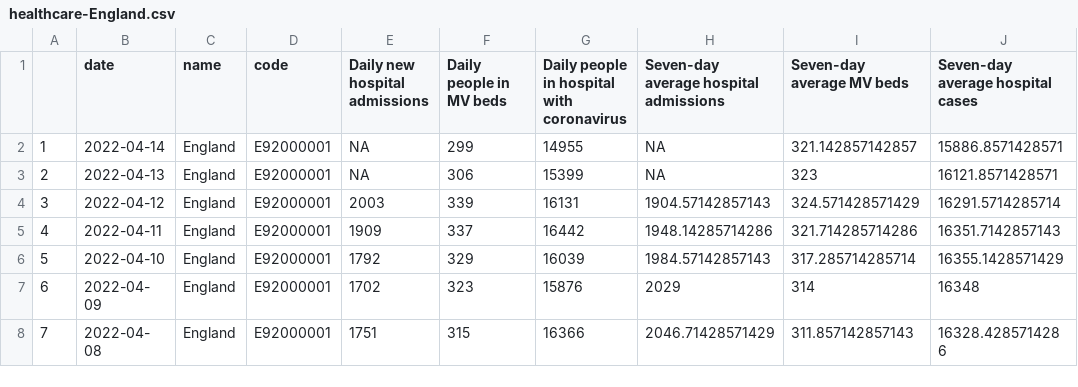
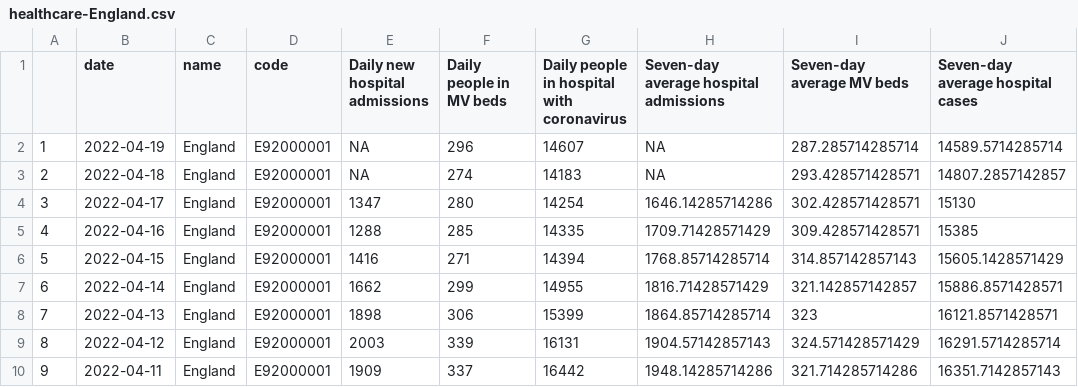
Before and after one commit to vfillis/automated-covid, a CSV file: data/healthcare-England.csv, drawn as a sheet; only a part is shown; the shorter side is filled out with more unchanged rows; addresses are those after the commit; the diff names each change by its address in the sheet, - before the commit and + after, or states it on an @@ line.

```diff
--- a/data/healthcare-England.csv
+++ b/data/healthcare-England.csv
+row 2: 1 | 2022-04-19 | England | E92000001 | NA | 296 | 14607 | NA | 287.285714285714 | 14589.5714285714
+row 3: 2 | 2022-04-18 | England | E92000001 | NA | 274 | 14183 | NA | 293.428571428571 | 14807.2857142857
+row 4: 3 | 2022-04-17 | England | E92000001 | 1347 | 280 | 14254 | 1646.14285714286 | 302.428571428571 | 15130
+row 5: 4 | 2022-04-16 | England | E92000001 | 1288 | 285 | 14335 | 1709.71428571429 | 309.428571428571 | 15385
+row 6: 5 | 2022-04-15 | England | E92000001 | 1416 | 271 | 14394 | 1768.85714285714 | 314.857142857143 | 15605.1428571429
@@ column A renumbered from row 7 down @@
-E7 (Daily new hospital admissions): NA
+E7 (Daily new hospital admissions): 1662
-H7: NA
+H7: 1816.71428571429
-E8 (Daily new hospital admissions): NA
+E8 (Daily new hospital admissions): 1898
-H8: NA
+H8: 1864.85714285714
```
Also changed, not shown: data/case-rates-LAs.csv, data/cases-England.csv, 4 other files.
